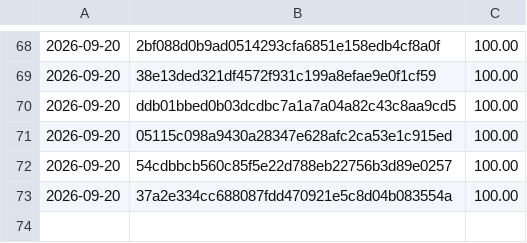
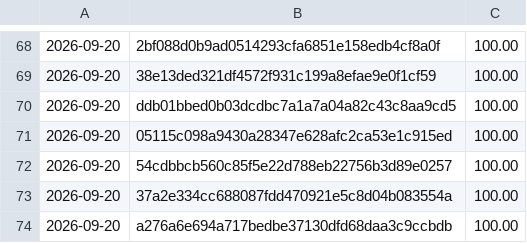
Before and after one commit to Danathar/sensi, a CSV file: coverage-trend.csv, drawn as a sheet; only a part is shown, gaps mark what is left out; the diff names each change by its address in the sheet, - before the commit and + after, or states it on an @@ line.

```diff
--- a/coverage-trend.csv
+++ b/coverage-trend.csv
+row 74: 2026-09-20 | a276a6e694a717bedbe37130dfd68daa3c9ccbdb | 100.00
```
